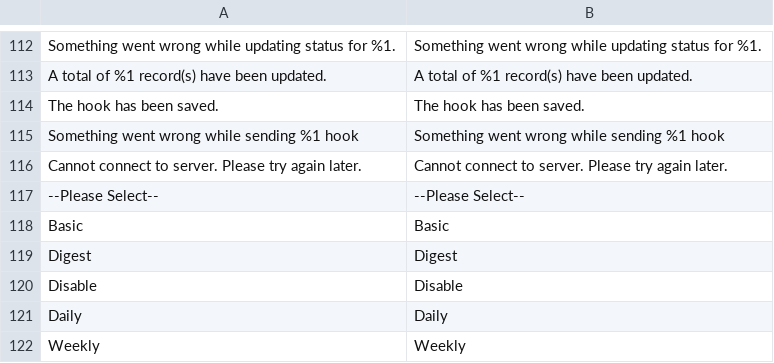
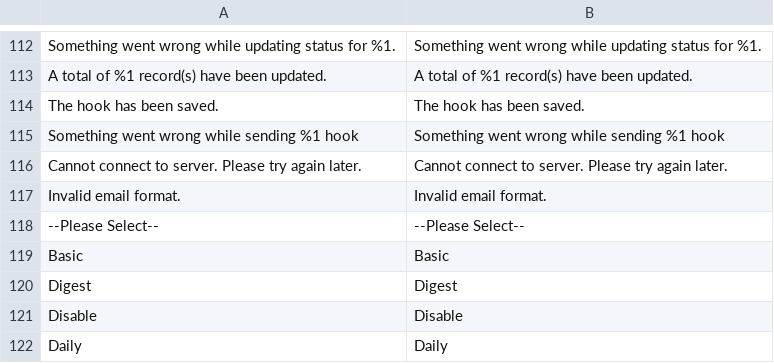
Before and after one commit to mageplaza/magento-2-webhook, a CSV file: i18n/en_US.csv, drawn as a sheet; only a part is shown, gaps mark what is left out; the shorter side is filled out with more unchanged rows; the diff names each change by its address in the sheet, - before the commit and + after, or states it on an @@ line.

```diff
--- a/i18n/en_US.csv
+++ b/i18n/en_US.csv
+row 117: Invalid email format. | Invalid email format.
```
Also changed, not shown: 4 other files.
